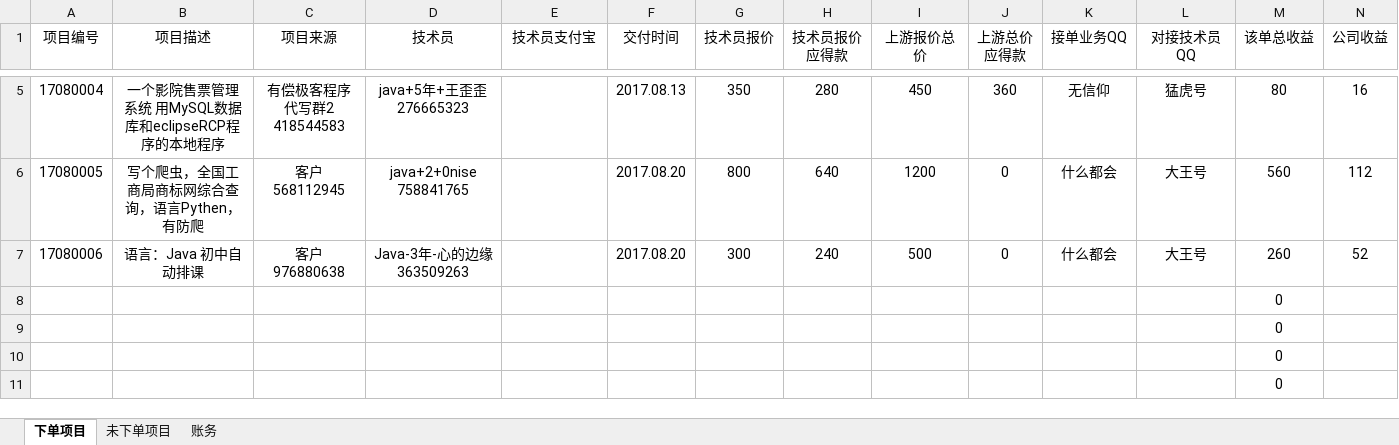
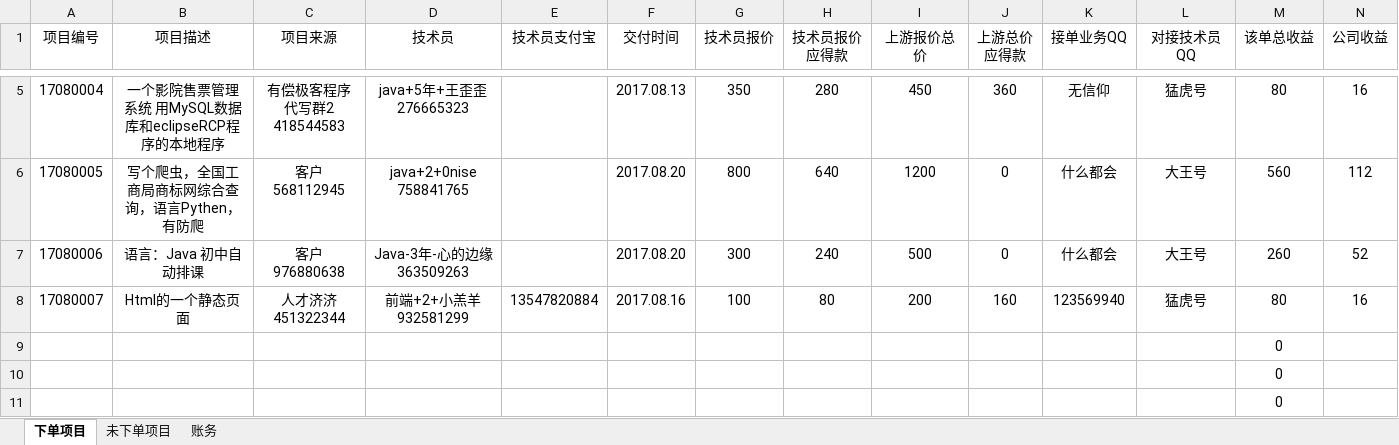
Before and after one commit to wsl4638886/fistbrother, an Excel workbook: 项目汇总.xlsx, sheet 下单项目, drawn as a sheet; only a part is shown, gaps mark what is left out; values as stored, in another font and other column widths than the file's, no borders; removed rows and columns are numbered as before the commit, all else as after; rows hold the shown columns only; ↵ is a line break in a cell; the diff names each change by its address in the sheet, - before the commit and + after, or states it on an @@ line.

Commit message:
提交

```diff
--- a/项目汇总.xlsx (sheet 下单项目)
+++ b/项目汇总.xlsx (sheet 下单项目)
-row 8:  |  |  |  |  |  |  |  |  |  |  |  | 0
+row 8: 17080007 | Html的一个静态页面 | 人才济济 ↵ 451322344 | 前端+2+小羔羊 ↵ 932581299 | 13547820884 | 2017.08.16 | 100 | 80 | 200 | 160 | 123569940 | 猛虎号 | 80 | 16
```
